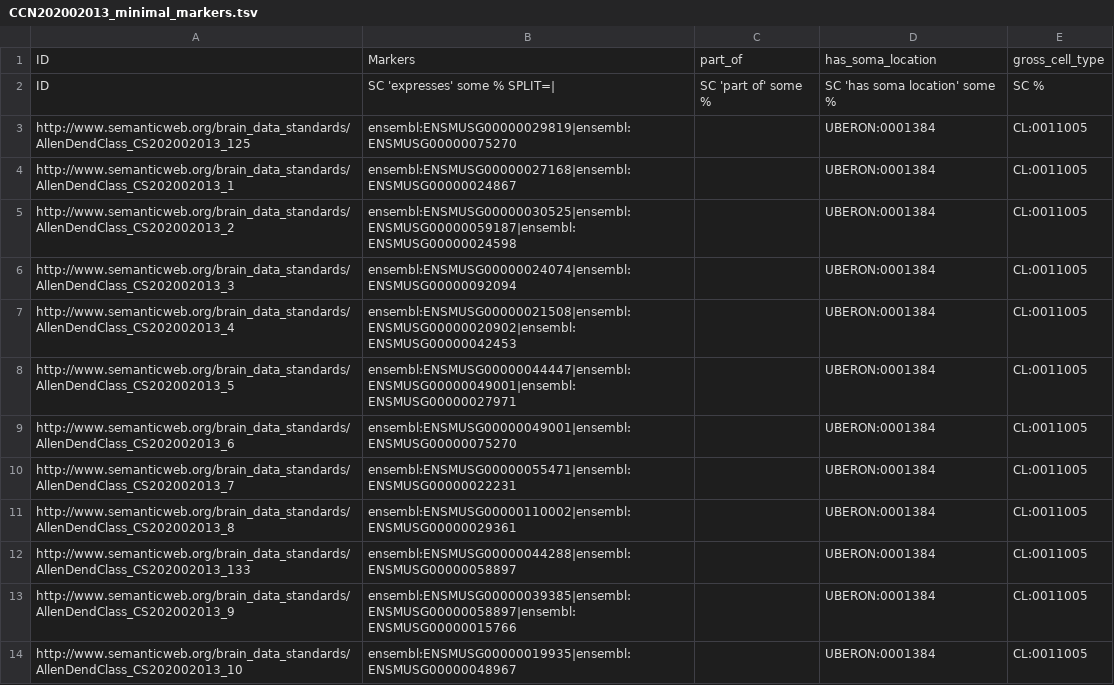
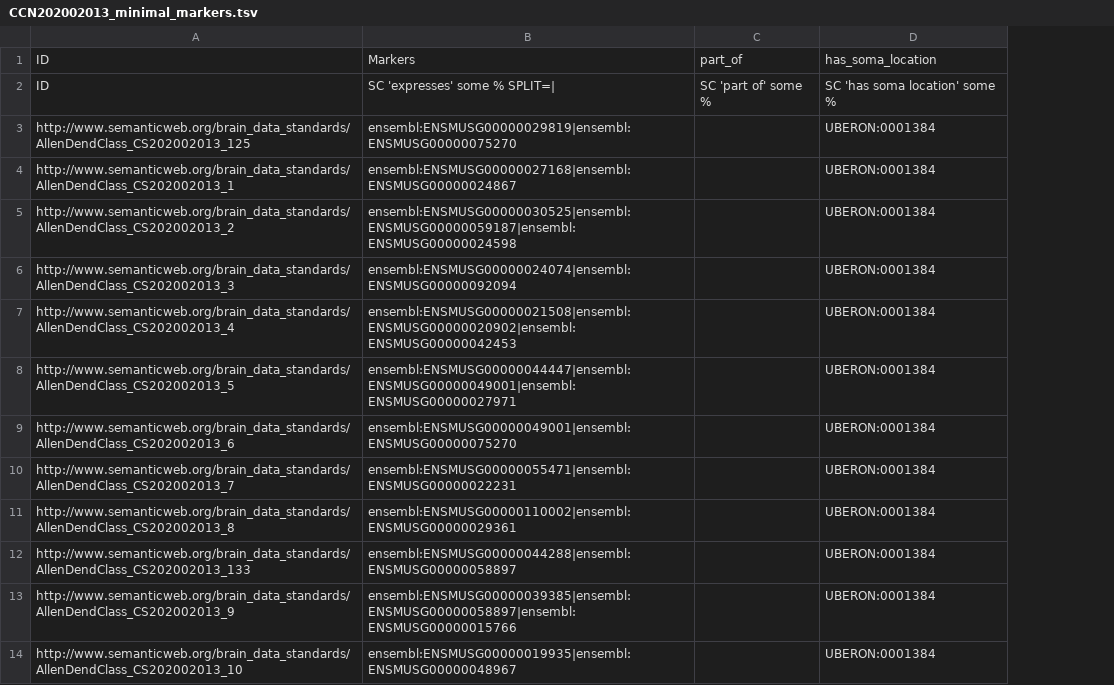
Before and after one commit to obophenotype/brain_data_standards_ontologies, a TSV file: src/templates/CCN202002013_minimal_markers.tsv, drawn as a sheet; only a part is shown; the diff names each change by its address in the sheet, - before the commit and + after, or states it on an @@ line.

Commit message:
Update spec for reification pattern branch #60. subclass for gross_cell_type relation moved to dosdp patterns

```diff
--- a/src/templates/CCN202002013_minimal_markers.tsv
+++ b/src/templates/CCN202002013_minimal_markers.tsv
-column E, rows 1-14: gross_cell_type | SC % | CL:0011005 | CL:0011005 | CL:0011005 | CL:0011005 | CL:0011005 | CL:0011005 | CL:0011005 | CL:0011005 | CL:0011005 | CL:0011005 | CL:0011005 | CL:0011005
```
Also changed, not shown: src/markers/CS202002013_markers_denormalized.tsv, src/patterns/data/default/brainCellRegionMinimalMarkers.tsv, 24 other files.
